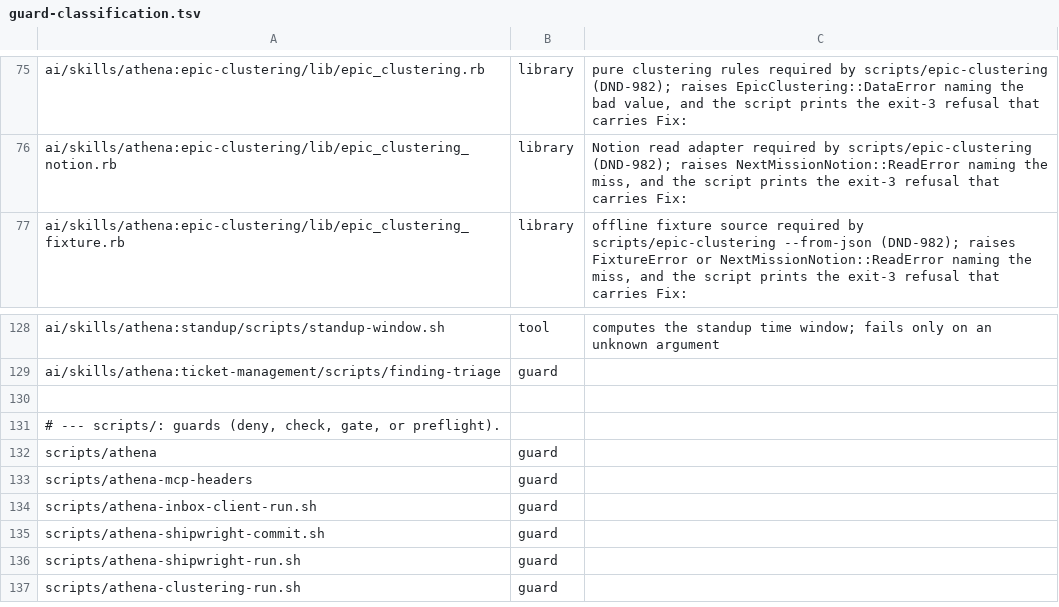
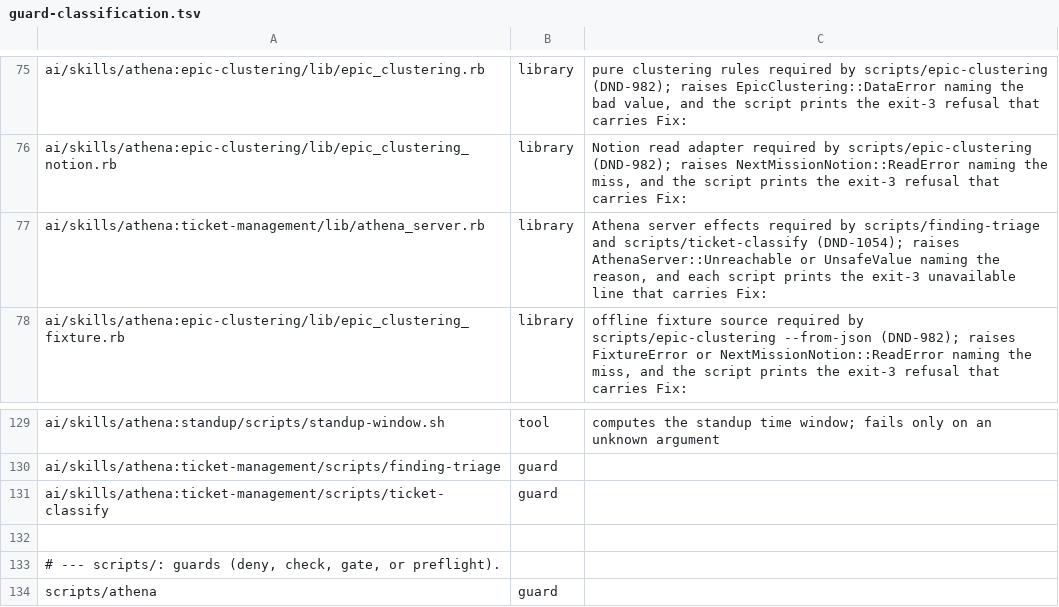
Before and after one commit to CJPoll/custom, a TSV file: ai/guard-classification.tsv, drawn as a sheet; only a part is shown, gaps mark what is left out; the shorter side is filled out with more unchanged rows; the diff names each change by its address in the sheet, - before the commit and + after, or states it on an @@ line.

```diff
--- a/ai/guard-classification.tsv
+++ b/ai/guard-classification.tsv
+row 77: ai/skills/athena:ticket-management/lib/athena_server.rb | library | Athena server effects required by scripts/finding-triage and scripts/ticket-classify (DND-1054); raises AthenaServer::Unreachable or UnsafeValue naming the reason, and each script prints the exit-3 unavailable line that carries Fix:
+row 131: ai/skills/athena:ticket-management/scripts/ticket-classify | guard
```
Also changed, not shown: 9 other files.
